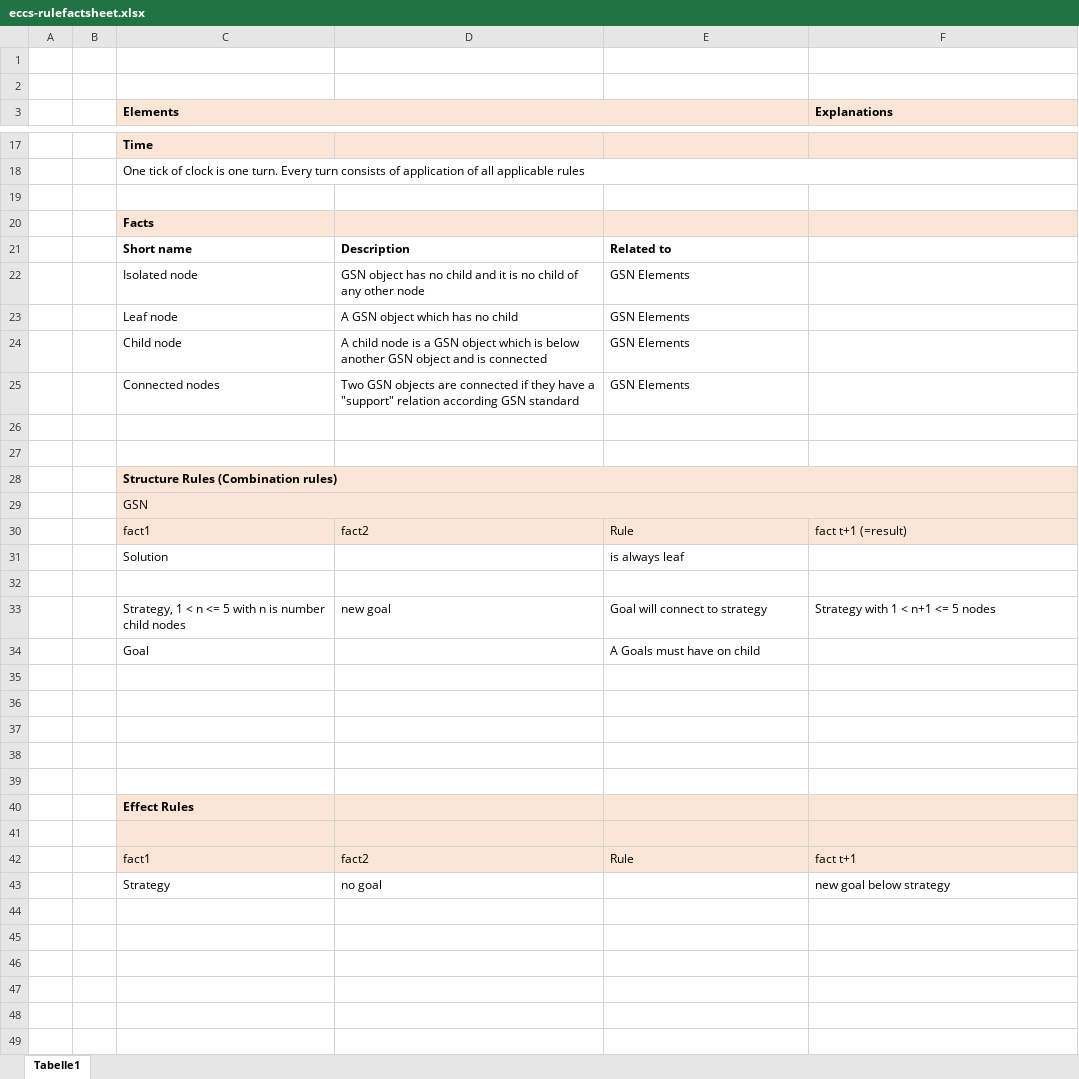
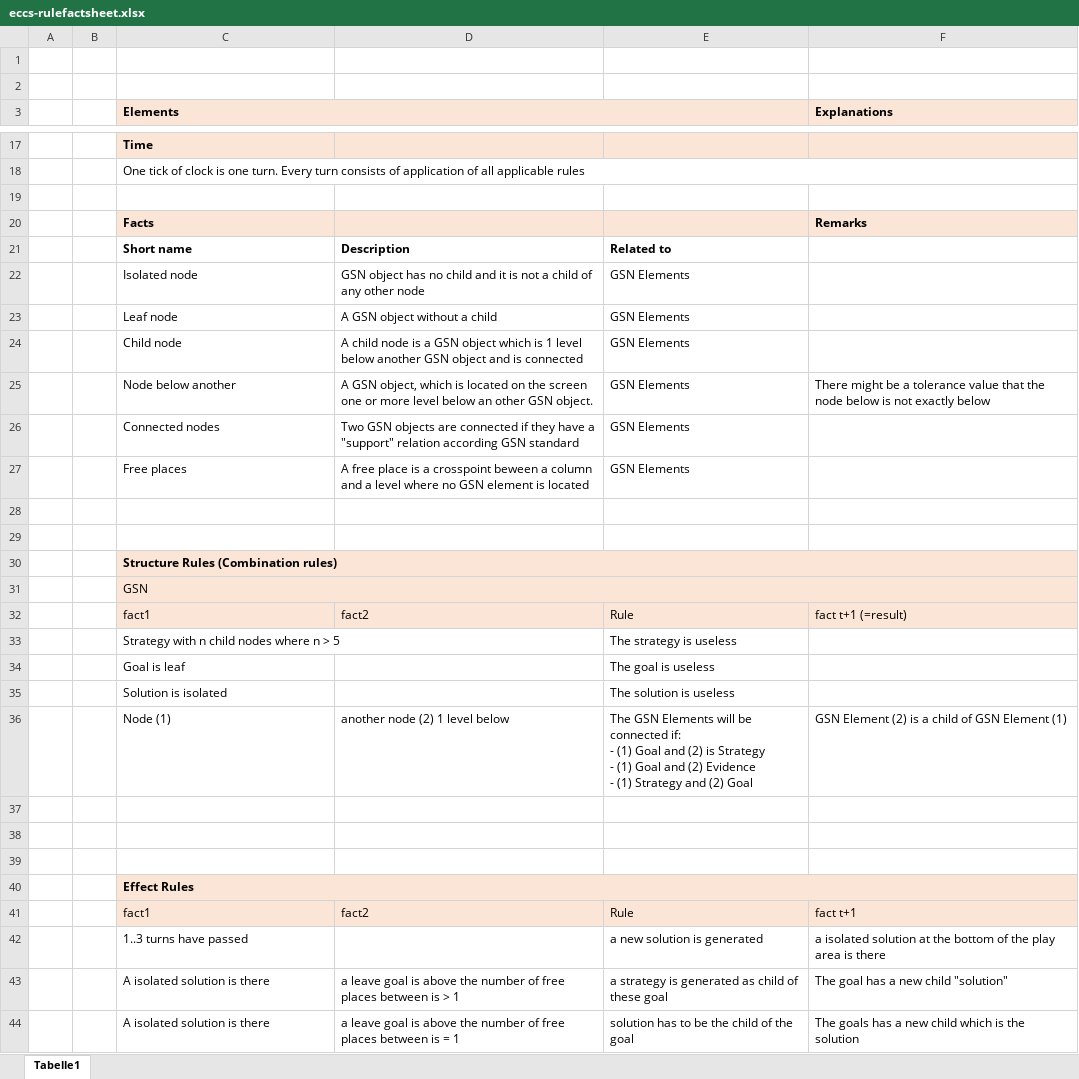
Before and after one commit to hnbeck/ecCausaSnipper, an Excel workbook: doc/eccs-rulefactsheet.xlsx, sheet Tabelle1, drawn as a sheet; only a part is shown, gaps mark what is left out; values as stored, in another font and other column widths than the file's, no borders; removed rows and columns are numbered as before the commit, all else as after; ↵ is a line break in a cell; the diff covers the shown part only; the diff names each change by its address in the sheet, - before the commit and + after, or states it on an @@ line.

Commit message:
init doc 2

```diff
--- a/doc/eccs-rulefactsheet.xlsx (sheet Tabelle1)
+++ b/doc/eccs-rulefactsheet.xlsx (sheet Tabelle1)
-F20 (Explanations): (empty)
+F20 (Explanations): Remarks
-D22: …it is no child of…
+D22: …it is not a child of…
-D23: A GSN object which has no child
+D23: A GSN object without a child
-D24: …which is below another…
+D24: …which is 1 level below another…
+row 25:  |  | Node below another | A GSN object, which is located on the screen one or more level below an other GSN object. | GSN Elements | There might be a tolerance value that the node below is not exactly below
+row 27:  |  | Free places | A free place is a crosspoint beween a column and a level where no GSN element is located | GSN Elements
-row 31:  |  | Solution |  | is always leaf
-row 33: (empty)
+row 33:  |  | Strategy with n child nodes where n > 5 |  | The strategy is useless
-row 33:  |  | Strategy, 1 < n <= 5 with n is number child nodes | new goal | Goal will connect to strategy | Strategy with 1 < n+1 <= 5 nodes
-row 34:  |  | Goal |  | A Goals must have on child
-row 34: (empty)
+row 34:  |  | Goal is leaf |  | The goal is useless
-row 35: (empty)
+row 35:  |  | Solution is isolated |  | The solution is useless
+row 36:  |  | Node (1) | another node (2) 1 level below | The GSN Elements will be connected if: ↵ - (1) Goal and (2) is Strategy ↵ - (1) Goal and (2) Evidence ↵ - (1) Strategy and (2) Goal | GSN Element (2) is a child of GSN Element (1)
+C40:F40 merged
-row 41: (empty)
-row 43:  |  | Strategy | no goal |  | new goal below strategy
+row 42:  |  | 1..3 turns have passed |  | a new solution is generated | a isolated solution at the bottom of the play area is there
+row 43:  |  | A isolated solution is there | a leave goal is above the number of free places between is > 1 | a strategy is generated as child of these goal | The goal has a new child "solution"
+row 44:  |  | A isolated solution is there | a leave goal is above the number of free places between is = 1 | solution has to be the child of the goal | The goals has a new child which is the solution
```
Also changed, not shown: 1 added row, 1 removed row, 5 edited cells and cell formats elsewhere in this sheet.
